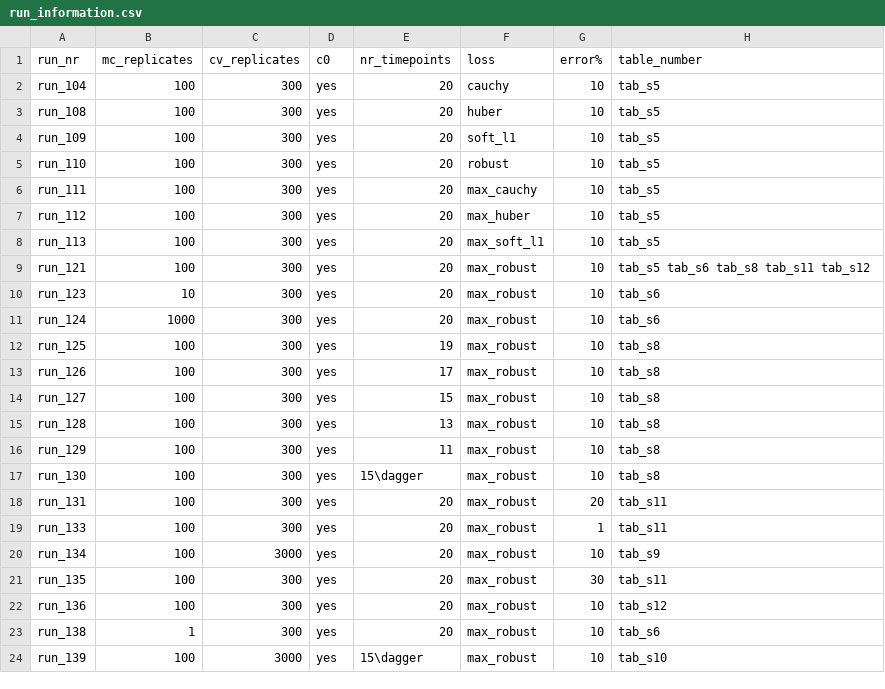
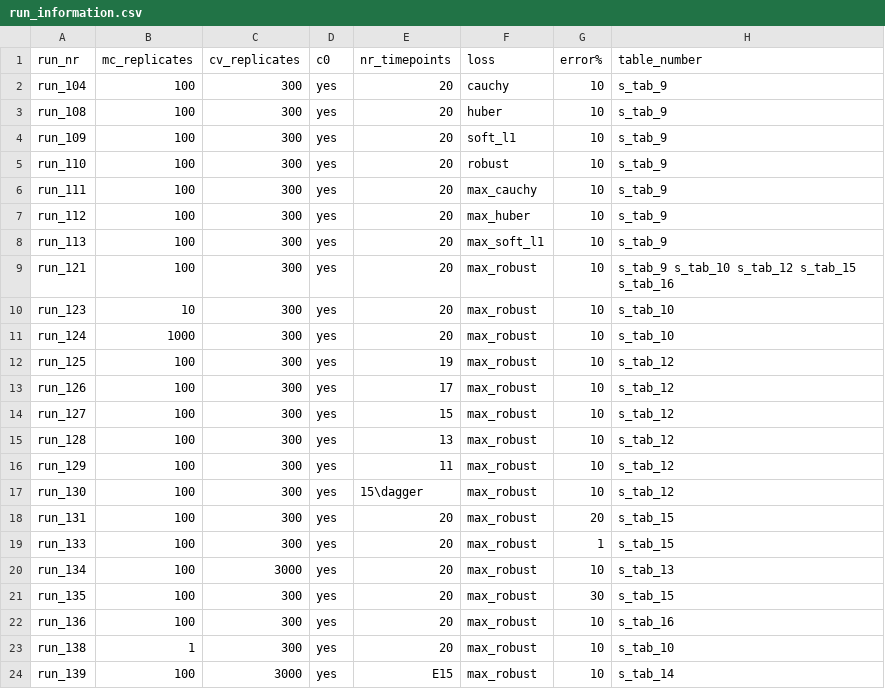
Before and after one commit to Gotsmy/finger_sweat, a CSV file: sensitivity_analysis/run_information.csv, drawn as a sheet.

Commit message:
updated table numbers in run_information.csv

```diff
--- a/sensitivity_analysis/run_information.csv
+++ b/sensitivity_analysis/run_information.csv
@@ -1,24 +1,24 @@
 run_nr,mc_replicates,cv_replicates,c0,nr_timepoints,loss,error%,table_number
-run_104,100,300,yes,20,cauchy,10,tab_s5
-run_108,100,300,yes,20,huber,10,tab_s5
-run_109,100,300,yes,20,soft_l1,10,tab_s5
-run_110,100,300,yes,20,robust,10,tab_s5
-run_111,100,300,yes,20,max_cauchy,10,tab_s5
-run_112,100,300,yes,20,max_huber,10,tab_s5
-run_113,100,300,yes,20,max_soft_l1,10,tab_s5
-run_121,100,300,yes,20,max_robust,10,tab_s5 tab_s6 tab_s8 tab_s11 tab_s12
-run_123,10,300,yes,20,max_robust,10,tab_s6
-run_124,1000,300,yes,20,max_robust,10,tab_s6
-run_125,100,300,yes,19,max_robust,10,tab_s8
-run_126,100,300,yes,17,max_robust,10,tab_s8
-run_127,100,300,yes,15,max_robust,10,tab_s8
-run_128,100,300,yes,13,max_robust,10,tab_s8
-run_129,100,300,yes,11,max_robust,10,tab_s8
-run_130,100,300,yes,15\dagger,max_robust,10,tab_s8
-run_131,100,300,yes,20,max_robust,20,tab_s11
-run_133,100,300,yes,20,max_robust,1,tab_s11
-run_134,100,3000,yes,20,max_robust,10,tab_s9
-run_135,100,300,yes,20,max_robust,30,tab_s11
-run_136,100,300,yes,20,max_robust,10,tab_s12
-run_138,1,300,yes,20,max_robust,10,tab_s6
-run_139,100,3000,yes,15\dagger,max_robust,10,tab_s10
+run_104,100,300,yes,20,cauchy,10,s_tab_9
+run_108,100,300,yes,20,huber,10,s_tab_9
+run_109,100,300,yes,20,soft_l1,10,s_tab_9
+run_110,100,300,yes,20,robust,10,s_tab_9
+run_111,100,300,yes,20,max_cauchy,10,s_tab_9
+run_112,100,300,yes,20,max_huber,10,s_tab_9
+run_113,100,300,yes,20,max_soft_l1,10,s_tab_9
+run_121,100,300,yes,20,max_robust,10,s_tab_9 s_tab_10 s_tab_12 s_tab_15 s_tab_16
+run_123,10,300,yes,20,max_robust,10,s_tab_10
+run_124,1000,300,yes,20,max_robust,10,s_tab_10
+run_125,100,300,yes,19,max_robust,10,s_tab_12
+run_126,100,300,yes,17,max_robust,10,s_tab_12
+run_127,100,300,yes,15,max_robust,10,s_tab_12
+run_128,100,300,yes,13,max_robust,10,s_tab_12
+run_129,100,300,yes,11,max_robust,10,s_tab_12
+run_130,100,300,yes,15\dagger,max_robust,10,s_tab_12
+run_131,100,300,yes,20,max_robust,20,s_tab_15
+run_133,100,300,yes,20,max_robust,1,s_tab_15
+run_134,100,3000,yes,20,max_robust,10,s_tab_13
+run_135,100,300,yes,20,max_robust,30,s_tab_15
+run_136,100,300,yes,20,max_robust,10,s_tab_16
+run_138,1,300,yes,20,max_robust,10,s_tab_10
+run_139,100,3000,yes,E15,max_robust,10,s_tab_14
```
